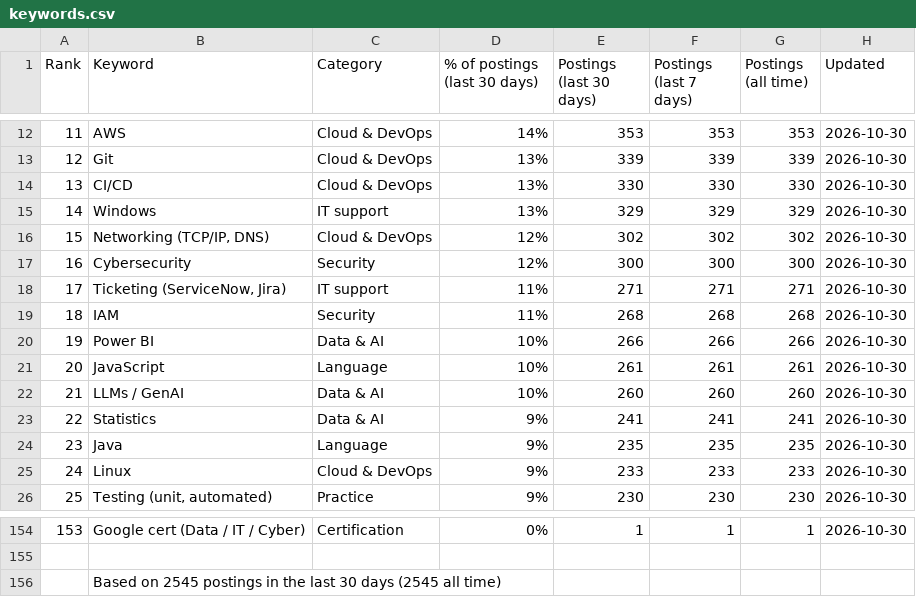
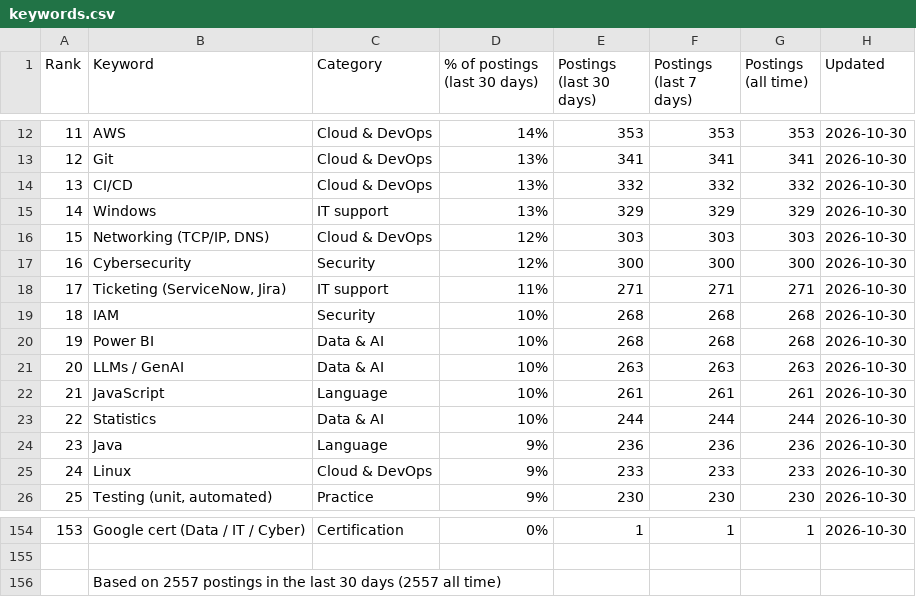
Before and after one commit to sagarh12/canada-jobs-feed, a CSV file: feed/keywords.csv, drawn as a sheet; only a part is shown, gaps mark what is left out; the diff covers the shown part only.

```diff
--- a/feed/keywords.csv
+++ b/feed/keywords.csv
@@ -12,14 +12,14 @@ Rank,Keyword,Category,% of postings (last 30 days),Postings (last 30 days),Posti
 11,AWS,Cloud & DevOps,14%,353,353,353,2026-10-30
-12,Git,Cloud & DevOps,13%,339,339,339,2026-10-30
-13,CI/CD,Cloud & DevOps,13%,330,330,330,2026-10-30
+12,Git,Cloud & DevOps,13%,341,341,341,2026-10-30
+13,CI/CD,Cloud & DevOps,13%,332,332,332,2026-10-30
 14,Windows,IT support,13%,329,329,329,2026-10-30
-15,"Networking (TCP/IP, DNS)",Cloud & DevOps,12%,302,302,302,2026-10-30
+15,"Networking (TCP/IP, DNS)",Cloud & DevOps,12%,303,303,303,2026-10-30
 16,Cybersecurity,Security,12%,300,300,300,2026-10-30
 17,"Ticketing (ServiceNow, Jira)",IT support,11%,271,271,271,2026-10-30
-18,IAM,Security,11%,268,268,268,2026-10-30
-19,Power BI,Data & AI,10%,266,266,266,2026-10-30
-20,JavaScript,Language,10%,261,261,261,2026-10-30
-21,LLMs / GenAI,Data & AI,10%,260,260,260,2026-10-30
-22,Statistics,Data & AI,9%,241,241,241,2026-10-30
-23,Java,Language,9%,235,235,235,2026-10-30
+18,IAM,Security,10%,268,268,268,2026-10-30
+19,Power BI,Data & AI,10%,268,268,268,2026-10-30
+20,LLMs / GenAI,Data & AI,10%,263,263,263,2026-10-30
+21,JavaScript,Language,10%,261,261,261,2026-10-30
+22,Statistics,Data & AI,10%,244,244,244,2026-10-30
+23,Java,Language,9%,236,236,236,2026-10-30
 24,Linux,Cloud & DevOps,9%,233,233,233,2026-10-30
@@ -155,2 +155,2 @@ Rank,Keyword,Category,% of postings (last 30 days),Postings (last 30 days),Posti
 
-,Based on 2545 postings in the last 30 days (2545 all time)
+,Based on 2557 postings in the last 30 days (2557 all time)
```
Also changed, not shown: 115 edited cells elsewhere in this file, 3 other files.
